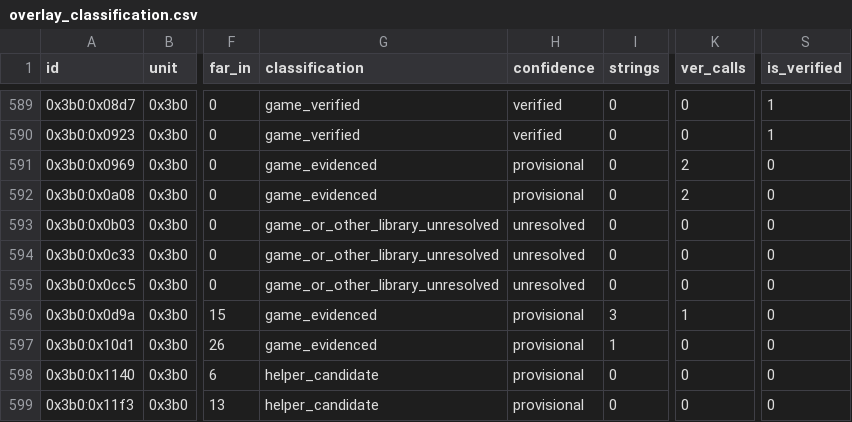
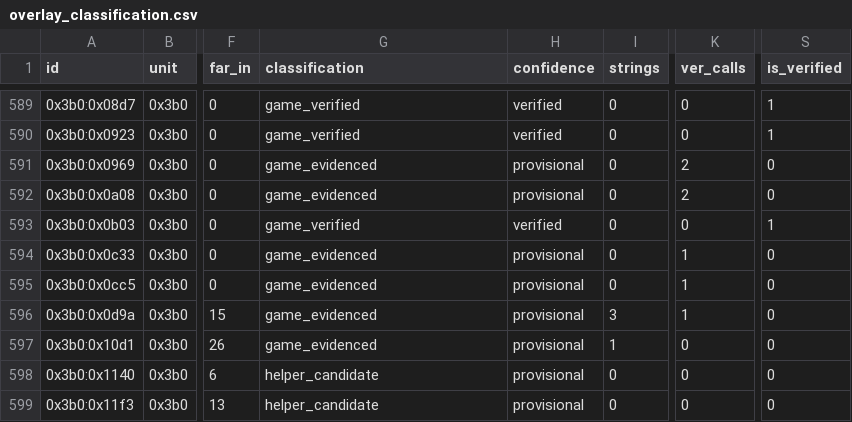
Before and after one commit to huntergdavis/poolrad-decomp, a CSV file: docs/re/overlay_classification.csv, drawn as a sheet; only a part is shown, gaps mark what is left out; the diff names each change by its address in the sheet, - before the commit and + after, or states it on an @@ line.

```diff
--- a/docs/re/overlay_classification.csv
+++ b/docs/re/overlay_classification.csv
-G593 (classification): game_or_other_library_unresolved
+G593 (classification): game_verified
-H593 (confidence): unresolved
+H593 (confidence): verified
-S593 (is_verified): 0
+S593 (is_verified): 1
-G594:G595 (classification): game_or_other_library_unresolved
+G594:G595 (classification): game_evidenced
-H594:H595 (confidence): unresolved
+H594:H595 (confidence): provisional
-K594:K595 (ver_calls): 0
+K594:K595 (ver_calls): 1
```
Also changed, not shown: docs/re/reviewed_function_identities.csv, docs/re/strict_full_c_addresses.csv, 5 other files.
